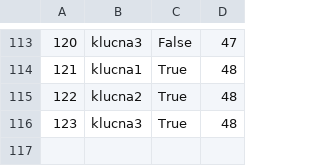
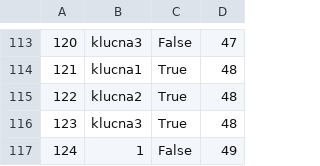
Before and after one commit to m4r1n4181/BookingApp, a CSV file: Resources/Data/keyPoint.csv, drawn as a sheet; only a part is shown, gaps mark what is left out.

```diff
--- a/Resources/Data/keyPoint.csv
+++ b/Resources/Data/keyPoint.csv
@@ -116 +116,2 @@
 123|klucna3|True|48
+124|1|False|49
```
Also changed, not shown: Resources/Data/tours.csv, 13 other files.
